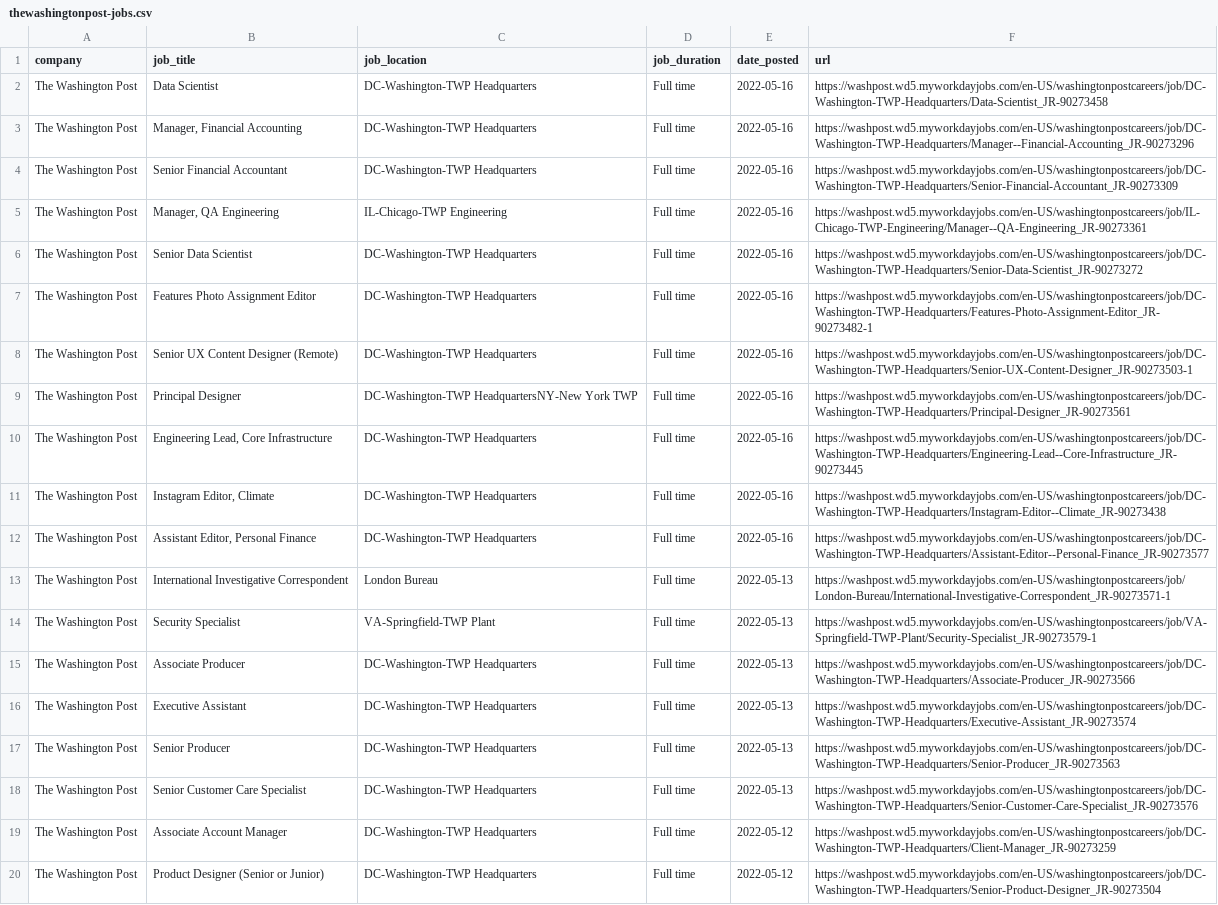
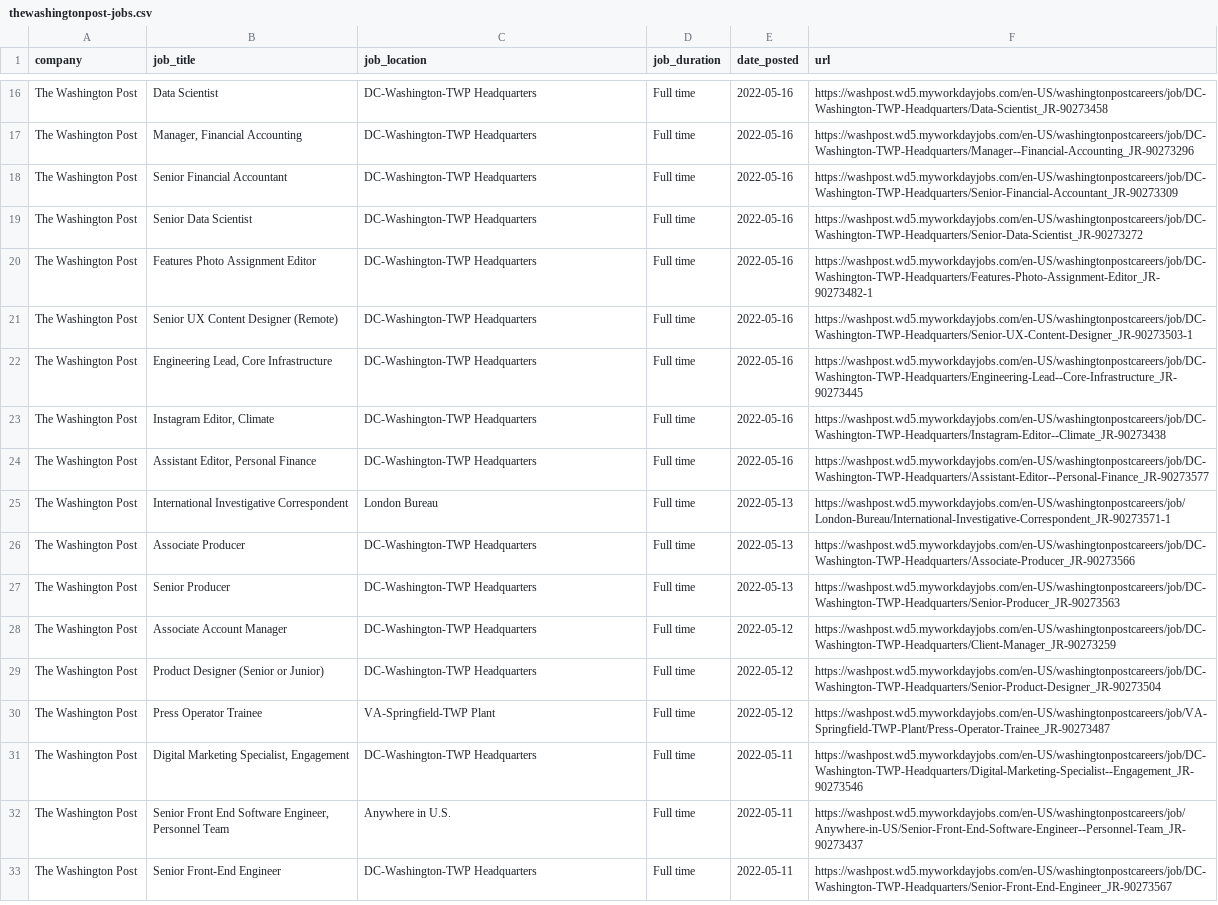
Before and after one commit to ndmvisuals/job-search-tool, a CSV file: data/thewashingtonpost-jobs.csv, drawn as a sheet; only a part is shown, gaps mark what is left out; the shorter side is filled out with more unchanged rows; the diff covers the shown part only.

```diff
--- a/data/thewashingtonpost-jobs.csv
+++ b/data/thewashingtonpost-jobs.csv
@@ -4,3 +18,2 @@ The Washington Post,"Manager, Financial Accounting",DC-Washington-TWP Headquarte
 The Washington Post,Senior Financial Accountant,DC-Washington-TWP Headquarters,Full time,2022-05-16,https://washpost.wd5.myworkdayjobs.com/en-US/washingtonpostcareers/job/DC-Washington-TWP-Headquarters/Senior-Financial-Accountant_JR-90273309
-The Washington Post,"Manager, QA Engineering",IL-Chicago-TWP Engineering,Full time,2022-05-16,https://washpost.wd5.myworkdayjobs.com/en-US/washingtonpostcareers/job/IL-Chicago-TWP-Engineering/Manager--QA-Engineering_JR-90273361
 The Washington Post,Senior Data Scientist,DC-Washington-TWP Headquarters,Full time,2022-05-16,https://washpost.wd5.myworkdayjobs.com/en-US/washingtonpostcareers/job/DC-Washington-TWP-Headquarters/Senior-Data-Scientist_JR-90273272
@@ -8,3 +21,2 @@ The Washington Post,Features Photo Assignment Editor,DC-Washington-TWP Headquart
 The Washington Post,Senior UX Content Designer (Remote),DC-Washington-TWP Headquarters,Full time,2022-05-16,https://washpost.wd5.myworkdayjobs.com/en-US/washingtonpostcareers/job/DC-Washington-TWP-Headquarters/Senior-UX-Content-Designer_JR-90273503-1
-The Washington Post,Principal Designer,DC-Washington-TWP HeadquartersNY-New York TWP,Full time,2022-05-16,https://washpost.wd5.myworkdayjobs.com/en-US/washingtonpostcareers/job/DC-Washington-TWP-Headquarters/Principal-Designer_JR-90273561
 The Washington Post,"Engineering Lead, Core Infrastructure",DC-Washington-TWP Headquarters,Full time,2022-05-16,https://washpost.wd5.myworkdayjobs.com/en-US/washingtonpostcareers/job/DC-Washington-TWP-Headquarters/Engineering-Lead--Core-Infrastructure_JR-90273445
@@ -13,7 +25,4 @@ The Washington Post,"Assistant Editor, Personal Finance",DC-Washington-TWP Headq
 The Washington Post,International Investigative Correspondent,London Bureau,Full time,2022-05-13,https://washpost.wd5.myworkdayjobs.com/en-US/washingtonpostcareers/job/London-Bureau/International-Investigative-Correspondent_JR-90273571-1
-The Washington Post,Security Specialist,VA-Springfield-TWP Plant,Full time,2022-05-13,https://washpost.wd5.myworkdayjobs.com/en-US/washingtonpostcareers/job/VA-Springfield-TWP-Plant/Security-Specialist_JR-90273579-1
 The Washington Post,Associate Producer,DC-Washington-TWP Headquarters,Full time,2022-05-13,https://washpost.wd5.myworkdayjobs.com/en-US/washingtonpostcareers/job/DC-Washington-TWP-Headquarters/Associate-Producer_JR-90273566
-The Washington Post,Executive Assistant,DC-Washington-TWP Headquarters,Full time,2022-05-13,https://washpost.wd5.myworkdayjobs.com/en-US/washingtonpostcareers/job/DC-Washington-TWP-Headquarters/Executive-Assistant_JR-90273574
 The Washington Post,Senior Producer,DC-Washington-TWP Headquarters,Full time,2022-05-13,https://washpost.wd5.myworkdayjobs.com/en-US/washingtonpostcareers/job/DC-Washington-TWP-Headquarters/Senior-Producer_JR-90273563
-The Washington Post,Senior Customer Care Specialist,DC-Washington-TWP Headquarters,Full time,2022-05-13,https://washpost.wd5.myworkdayjobs.com/en-US/washingtonpostcareers/job/DC-Washington-TWP-Headquarters/Senior-Customer-Care-Specialist_JR-90273576
 The Washington Post,Associate Account Manager,DC-Washington-TWP Headquarters,Full time,2022-05-12,https://washpost.wd5.myworkdayjobs.com/en-US/washingtonpostcareers/job/DC-Washington-TWP-Headquarters/Client-Manager_JR-90273259
```
Also changed, not shown: 14 added rows and 11 removed rows elsewhere in this file, data/npr-jobs.csv, data/nyt-jobs.csv.
